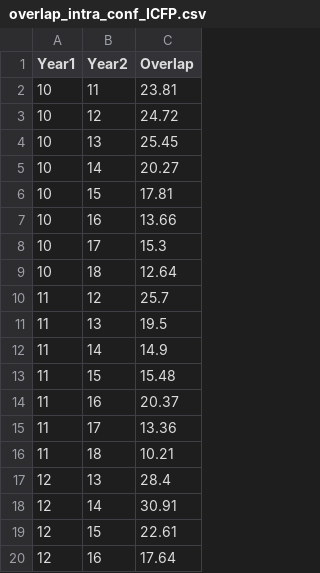
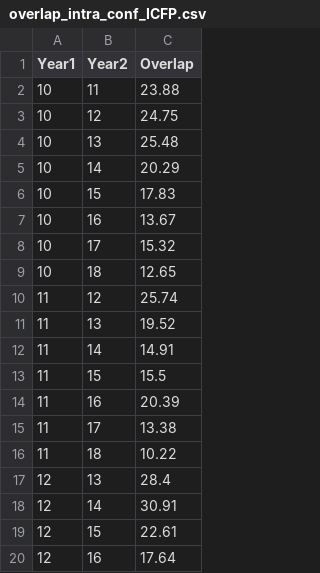
Before and after one commit to YaZko/sigplan-carbon-analysis, a CSV file: output/sigplan/overlap_intra_conf_ICFP.csv, drawn as a sheet; only a part is shown.

Commit message:
Added computation of aggregated cross conference overlap

```diff
--- a/output/sigplan/overlap_intra_conf_ICFP.csv
+++ b/output/sigplan/overlap_intra_conf_ICFP.csv
@@ -1,17 +1,17 @@
 Year1,Year2,Overlap
-10,11,23.81
-10,12,24.72
-10,13,25.45
-10,14,20.27
-10,15,17.81
-10,16,13.66
-10,17,15.3
-10,18,12.64
-11,12,25.7
-11,13,19.5
-11,14,14.9
-11,15,15.48
-11,16,20.37
-11,17,13.36
-11,18,10.21
+10,11,23.88
+10,12,24.75
+10,13,25.48
+10,14,20.29
+10,15,17.83
+10,16,13.67
+10,17,15.32
+10,18,12.65
+11,12,25.74
+11,13,19.52
+11,14,14.91
+11,15,15.5
+11,16,20.39
+11,17,13.38
+11,18,10.22
 12,13,28.4
```
Also changed, not shown: output/sigplan/overlap_intra_conf_PLDI.csv, output/sigplan/overlap_intra_conf_POPL.csv, 7 other files.
